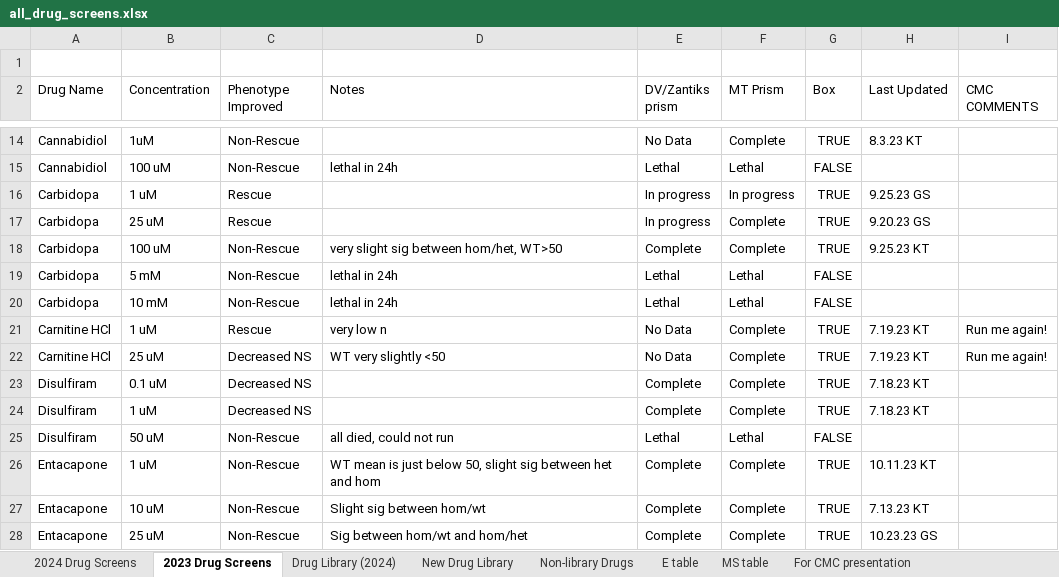
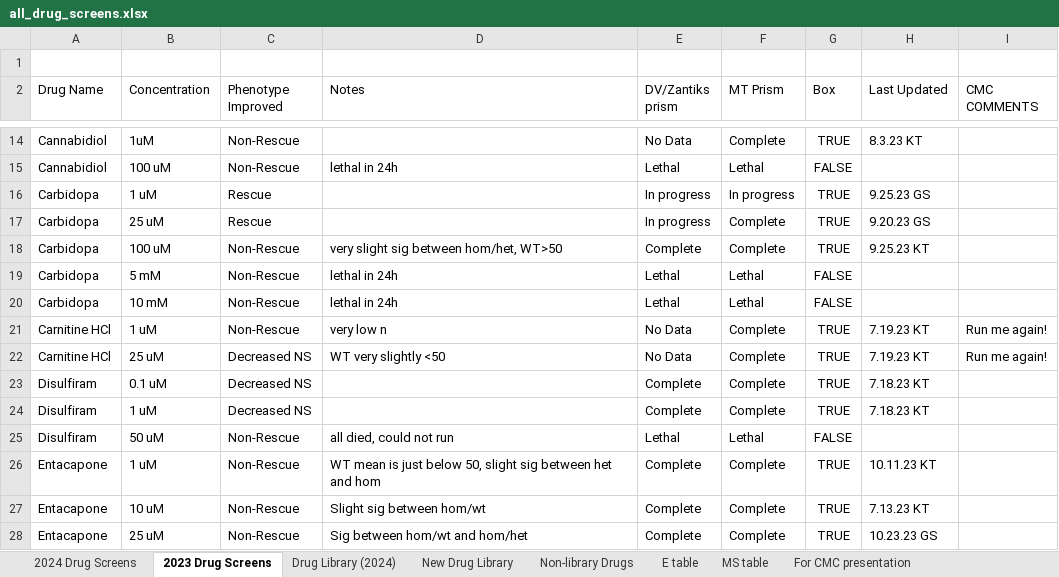
Before and after one commit to Crowder-lab/table-making, an Excel workbook: all_drug_screens.xlsx, sheet 2023 Drug Screens, drawn as a sheet; only a part is shown, gaps mark what is left out; values as stored, in another font and other column widths than the file's, no borders; charts and pictures and table styles not drawn; the diff names each change by its address in the sheet, - before the commit and + after, or states it on an @@ line.

Commit message:
Remove final drugs

```diff
--- a/all_drug_screens.xlsx (sheet 2023 Drug Screens)
+++ b/all_drug_screens.xlsx (sheet 2023 Drug Screens)
-C21 (Phenotype Improved): Rescue
+C21 (Phenotype Improved): Non-Rescue
```
Also changed, not shown: sheet E table, sheet Non-library Drugs, sheet Drug Library (2024), 3 other files.
